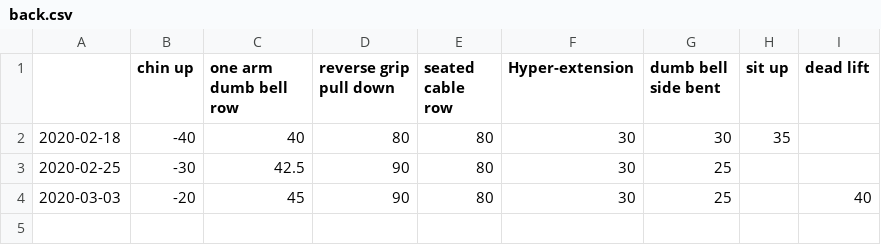
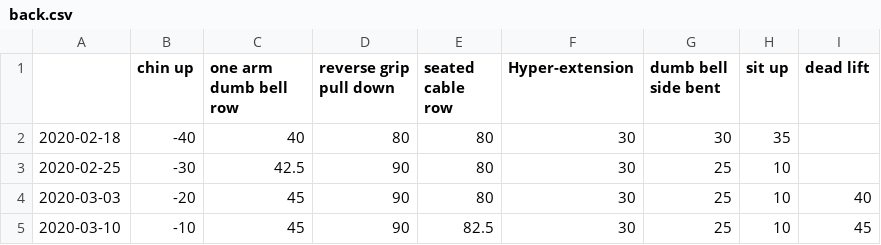
Before and after one commit to zhaoyi3264/goodbye-impotence, a CSV file: data/back.csv, drawn as a sheet.

Commit message:
add new data

```diff
--- a/data/back.csv
+++ b/data/back.csv
@@ -2,3 +2,4 @@
 2020-02-18,-40,40,80,80,30,30,35,
-2020-02-25,-30,42.5,90,80,30,25,,
-2020-03-03,-20,45,90,80,30,25,,40
+2020-02-25,-30,42.5,90,80,30,25,10,
+2020-03-03,-20,45,90,80,30,25,10,40
+2020-03-10,-10,45,90,82.5,30,25,10,45
```
Also changed, not shown: data/arm.csv, data/leg.csv, 9 other files.
